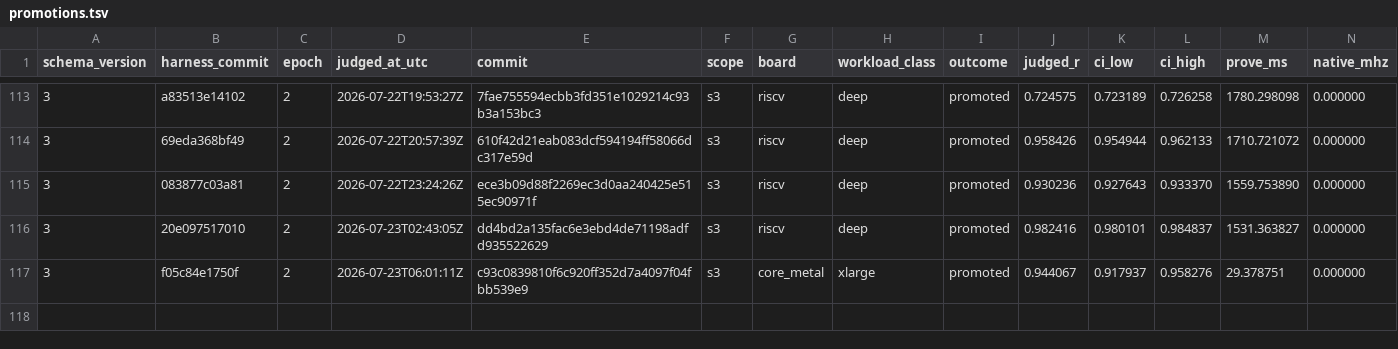
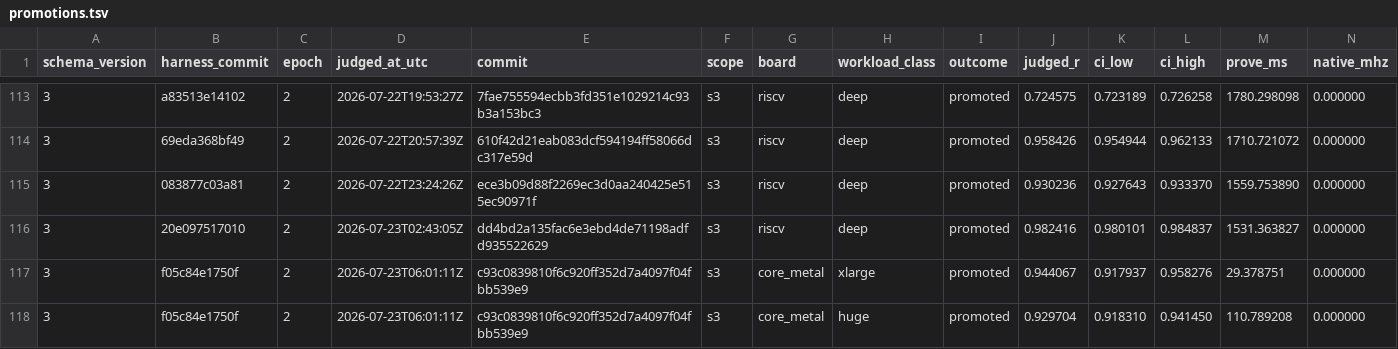
Before and after one commit to welttowelt/stwo-zig, a TSV file: autoresearch/ledger/promotions.tsv, drawn as a sheet; only a part is shown, gaps mark what is left out; rows hold the shown columns only; the diff names each change by its address in the sheet, - before the commit and + after, or states it on an @@ line.

```diff
--- a/autoresearch/ledger/promotions.tsv
+++ b/autoresearch/ledger/promotions.tsv
+row 118: 3 | f05c84e1750f | 2 | 2026-07-23T06:01:11Z | c93c0839810f6c920ff352d7a4097f04fbb539e9 | s3 | core_metal | huge | promoted | 0.929704 | 0.918310 | 0.941450 | 110.789208 | 0.000000
```
